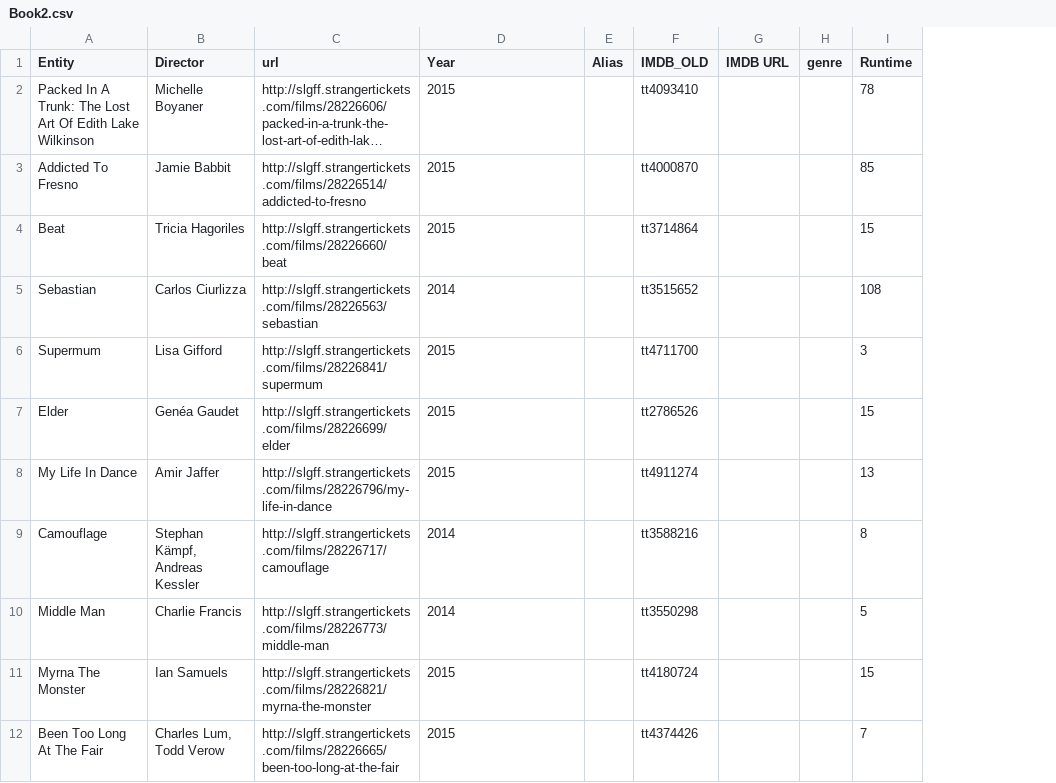
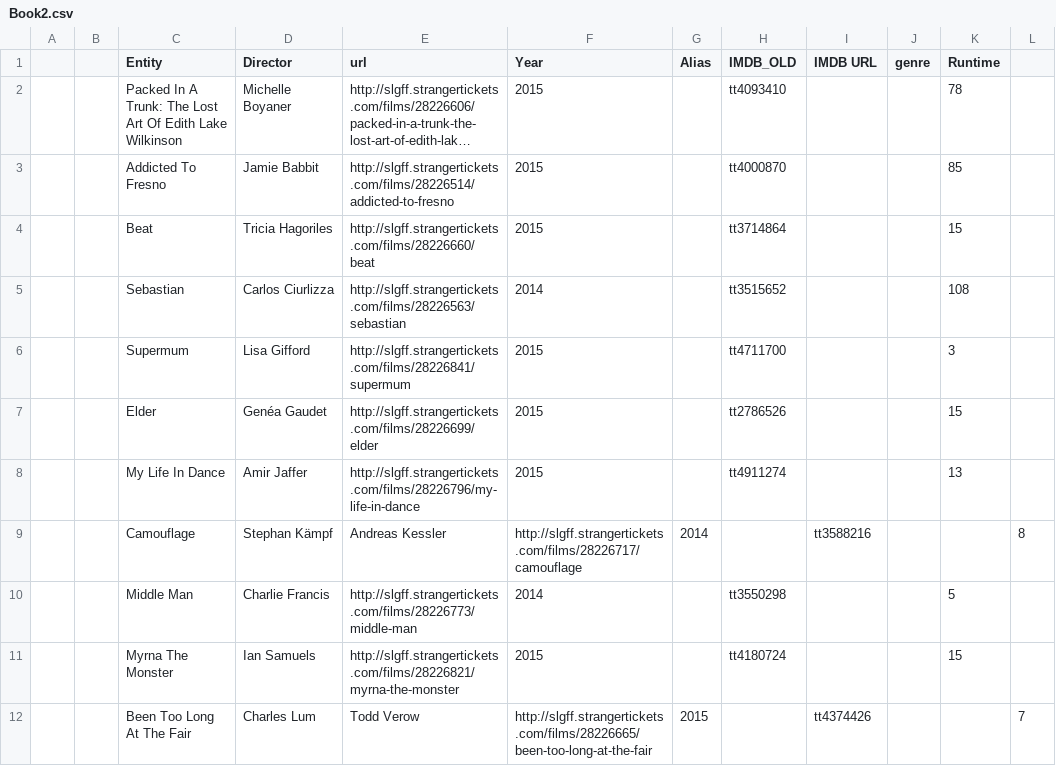
Before and after one commit to prasenjitj/Scripts, a CSV file: Book2.csv, drawn as a sheet; long unchanged cells end in …; addresses are those after the commit; the diff names each change by its address in the sheet, - before the commit and + after, or states it on an @@ line.

```diff
--- a/Book2.csv
+++ b/Book2.csv
+column A, empty
+column B, empty
+column L, rows 9-12: 8 |  |  | 7
-D9 (Director): Stephan Kämpf, Andreas Kessler
+D9 (Director): Stephan Kämpf
-E9 (url): http://slgff.strangertickets.com/films/28226717/camouflage
+E9 (url): Andreas Kessler
-F9 (Year): 2014
+F9 (Year): http://slgff.strangertickets.com/films/28226717/camouflage
-G9 (Alias): (empty)
+G9 (Alias): 2014
-H9 (IMDB_OLD): tt3588216
+H9 (IMDB_OLD): (empty)
-I9 (IMDB URL): (empty)
+I9 (IMDB URL): tt3588216
-K9 (Runtime): 8
+K9 (Runtime): (empty)
-D12 (Director): Charles Lum, Todd Verow
+D12 (Director): Charles Lum
-E12 (url): http://slgff.strangertickets.com/films/28226665/been-too-long-at-the-fair
+E12 (url): Todd Verow
-F12 (Year): 2015
+F12 (Year): http://slgff.strangertickets.com/films/28226665/been-too-long-at-the-fair
-G12 (Alias): (empty)
+G12 (Alias): 2015
-H12 (IMDB_OLD): tt4374426
+H12 (IMDB_OLD): (empty)
-I12 (IMDB URL): (empty)
+I12 (IMDB URL): tt4374426
-K12 (Runtime): 7
+K12 (Runtime): (empty)
```
Also changed, not shown: Book1.csv, 2 other files.
